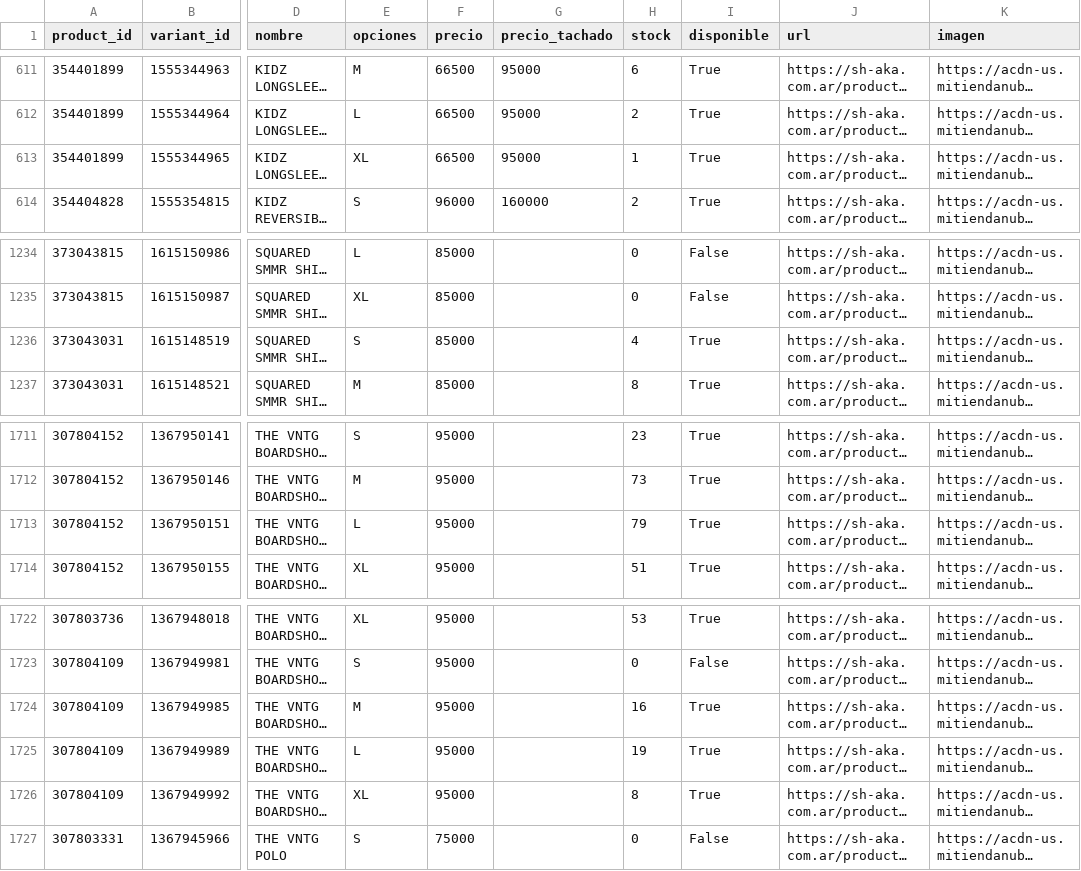
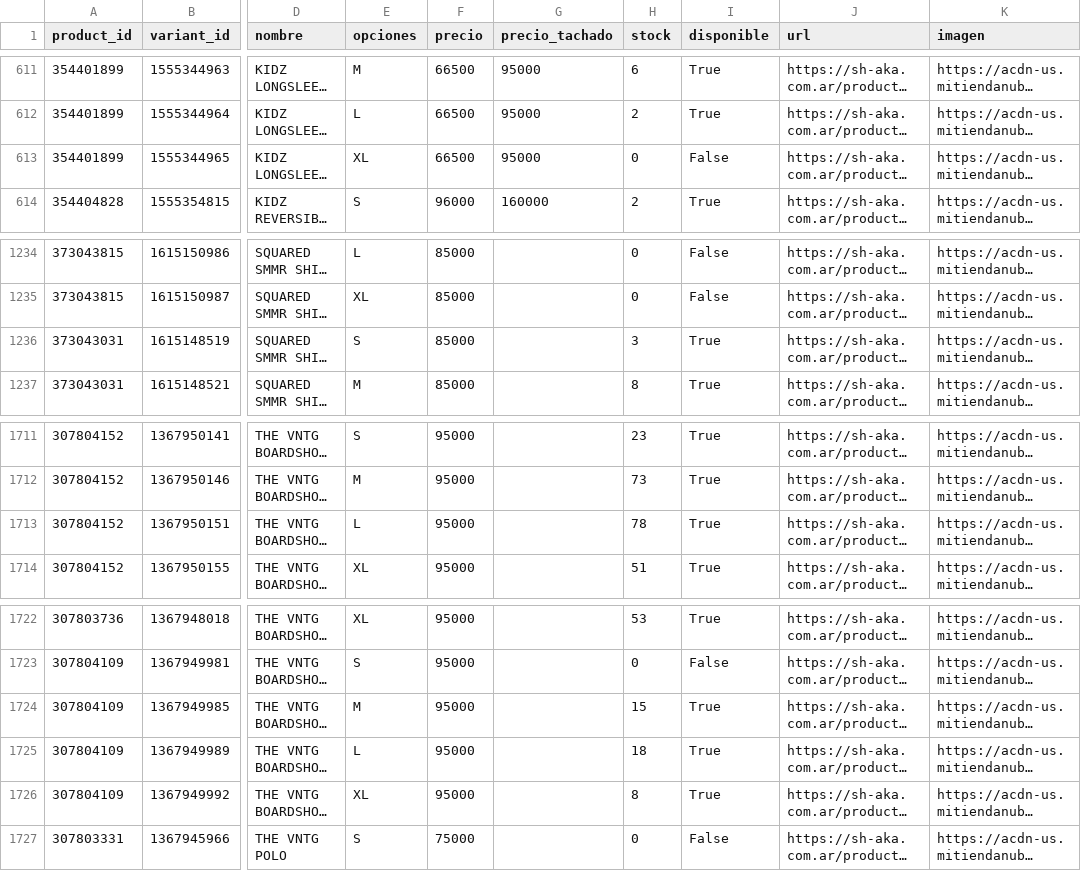
Before and after one commit to matiasugarte-oss/Shaka-Feed, a CSV file: feed.csv, drawn as a sheet; only a part is shown, gaps mark what is left out; long unchanged cells end in …; the diff names each change by its address in the sheet, - before the commit and + after, or states it on an @@ line.

Commit message:
feed: 2026-11-25 03:19

```diff
--- a/feed.csv
+++ b/feed.csv
-H613 (stock): 1
+H613 (stock): 0
-I613 (disponible): True
+I613 (disponible): False
-H1236 (stock): 4
+H1236 (stock): 3
-H1713 (stock): 79
+H1713 (stock): 78
-H1724 (stock): 16
+H1724 (stock): 15
-H1725 (stock): 19
+H1725 (stock): 18
```
Also changed, not shown: 2 other files.
